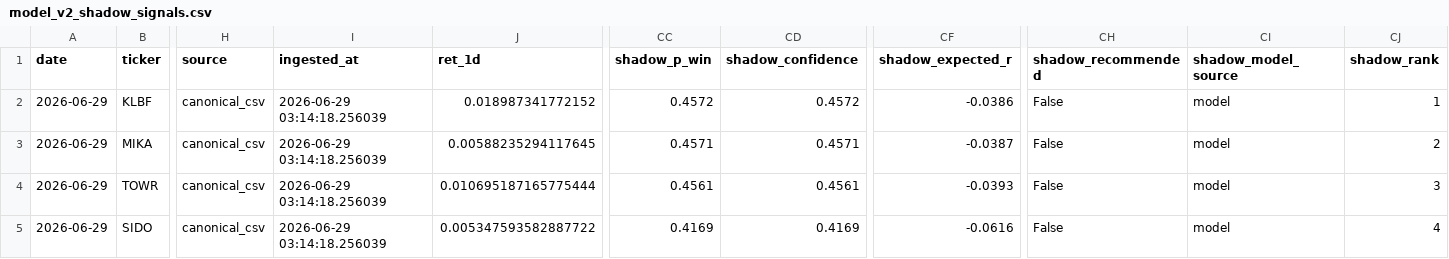
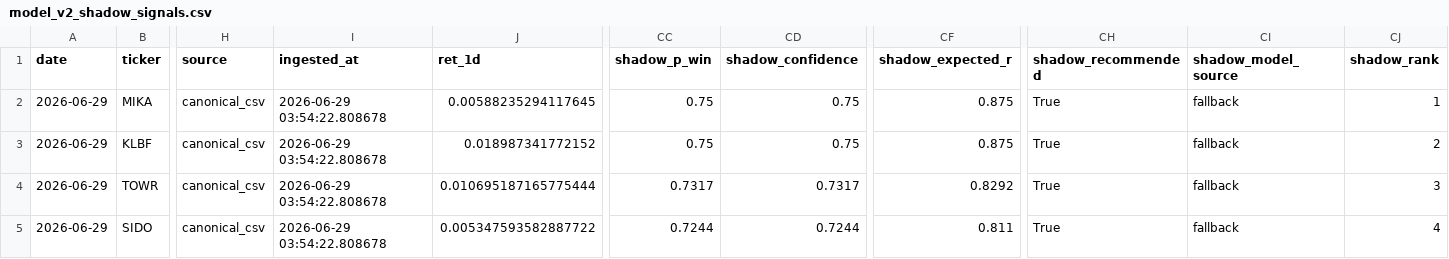
Before and after one commit to Rajapranata512/idx-trading-lab, a CSV file: reports/model_v2_shadow_signals.csv, drawn as a sheet; only a part is shown, gaps mark what is left out; removed rows and columns are numbered as before the commit, all else as after; rows hold the shown columns only; the diff names each change by its address in the sheet, - before the commit and + after, or states it on an @@ line.

```diff
--- a/reports/model_v2_shadow_signals.csv
+++ b/reports/model_v2_shadow_signals.csv
-row 2: 2026-06-29 | KLBF | canonical_csv | 2026-06-29 03:14:18.256039 | 0.018987341772152 | 0.4572 | 0.4572 | -0.0386 | False | model | 1
-I2 (ingested_at): 2026-06-29 03:14:18.256039
+I2 (ingested_at): 2026-06-29 03:54:22.808678
-CC2 (shadow_p_win): 0.4571
+CC2 (shadow_p_win): 0.75
-CD2 (shadow_confidence): 0.4571
+CD2 (shadow_confidence): 0.75
-CF2 (shadow_expected_r): -0.0387
+CF2 (shadow_expected_r): 0.875
-CH2 (shadow_recommended): False
+CH2 (shadow_recommended): True
-CI2 (shadow_model_source): model
+CI2 (shadow_model_source): fallback
-CJ2 (shadow_rank): 2
+CJ2 (shadow_rank): 1
+row 3: 2026-06-29 | KLBF | canonical_csv | 2026-06-29 03:54:22.808678 | 0.018987341772152 | 0.75 | 0.75 | 0.875 | True | fallback | 2
-I4:I5 (ingested_at): 2026-06-29 03:14:18.256039
+I4:I5 (ingested_at): 2026-06-29 03:54:22.808678
-CC4 (shadow_p_win): 0.4561
+CC4 (shadow_p_win): 0.7317
-CD4 (shadow_confidence): 0.4561
+CD4 (shadow_confidence): 0.7317
-CF4 (shadow_expected_r): -0.0393
+CF4 (shadow_expected_r): 0.8292
-CH4:CH5 (shadow_recommended): False
+CH4:CH5 (shadow_recommended): True
-CI4:CI5 (shadow_model_source): model
+CI4:CI5 (shadow_model_source): fallback
-CC5 (shadow_p_win): 0.4169
+CC5 (shadow_p_win): 0.7244
-CD5 (shadow_confidence): 0.4169
+CD5 (shadow_confidence): 0.7244
-CF5 (shadow_expected_r): -0.0616
+CF5 (shadow_expected_r): 0.811
```
Also changed, not shown: reports/daily_report.csv, reports/top_t1.csv, 39 other files.
